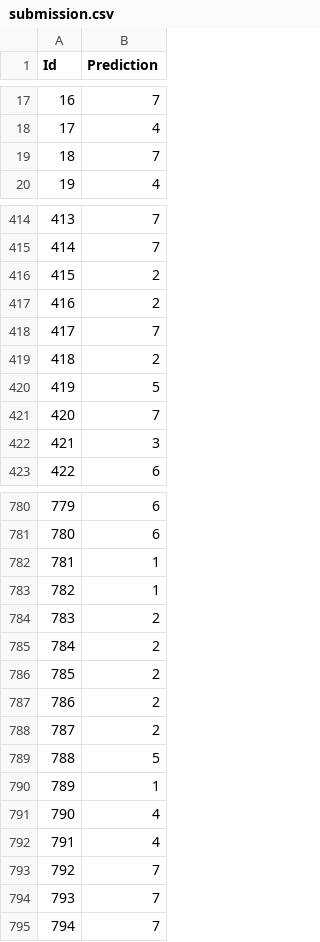
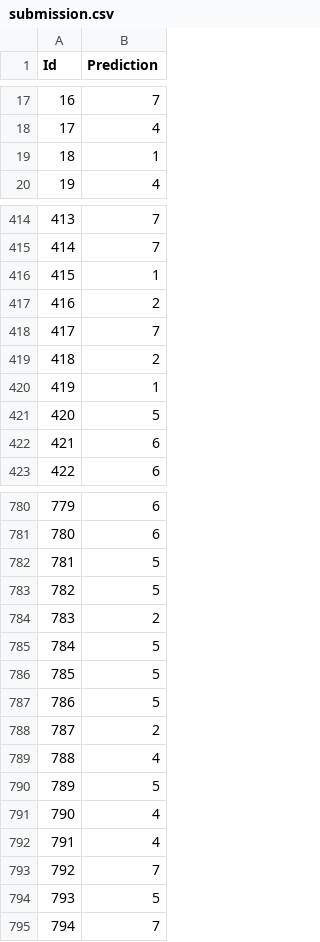
Before and after one commit to bkotzz/csc411, a CSV file: model/submission.csv, drawn as a sheet; only a part is shown, gaps mark what is left out; the diff covers the shown part only.

```diff
--- a/model/submission.csv
+++ b/model/submission.csv
@@ -18,3 +18,3 @@ Id,Prediction
 17,4
-18,7
+18,1
 19,4
@@ -415,3 +415,3 @@ Id,Prediction
 414,7
-415,2
+415,1
 416,2
@@ -419,5 +419,5 @@ Id,Prediction
 418,2
-419,5
-420,7
-421,3
+419,1
+420,5
+421,6
 422,6
@@ -781,11 +781,11 @@ Id,Prediction
 780,6
-781,1
-782,1
+781,5
+782,5
 783,2
-784,2
-785,2
-786,2
+784,5
+785,5
+786,5
 787,2
-788,5
-789,1
+788,4
+789,5
 790,4
@@ -793,3 +793,3 @@ Id,Prediction
 792,7
-793,7
+793,5
 794,7
```
Also changed, not shown: 79 edited cells elsewhere in this file, 1 other file.
